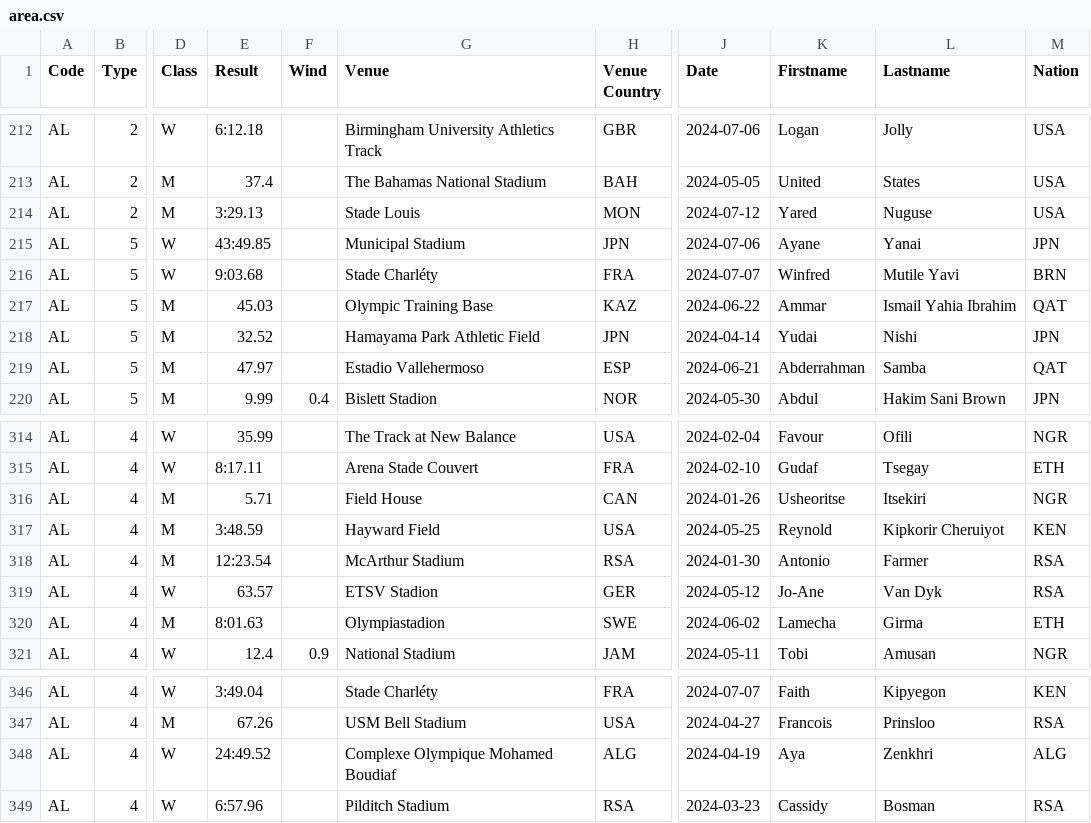
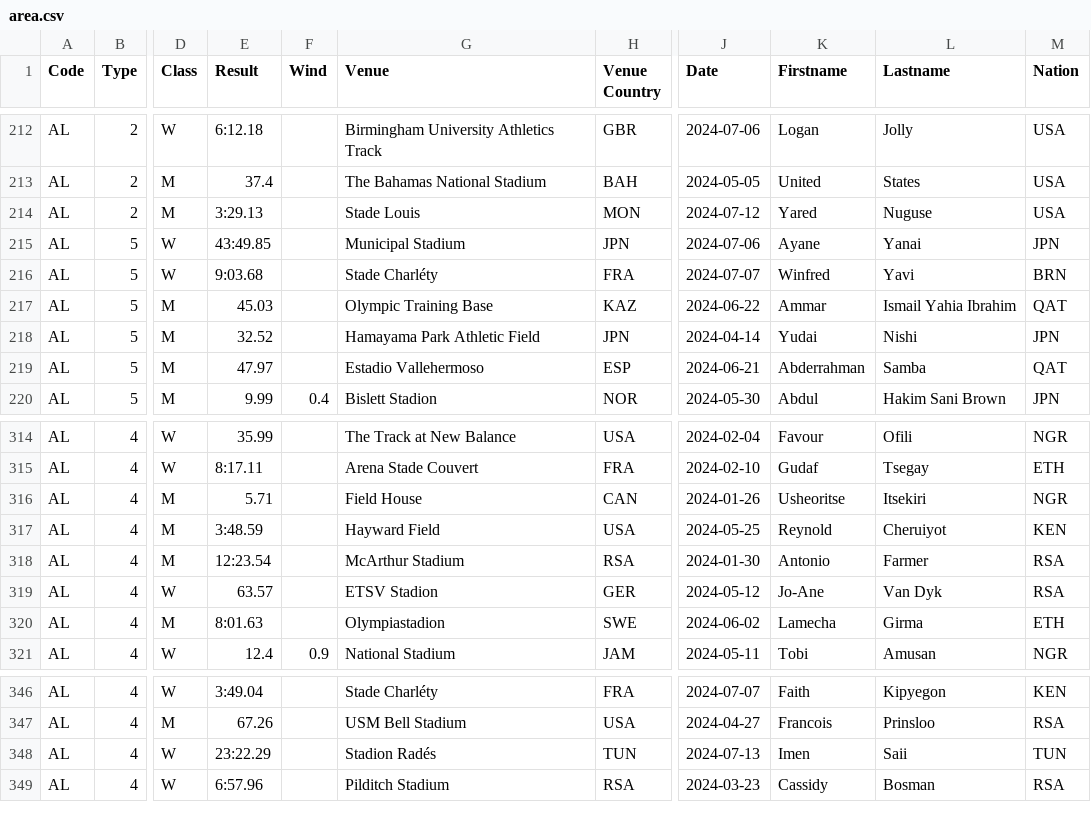
Before and after one commit to nimarion/records, a CSV file: leads/senior/area.csv, drawn as a sheet; only a part is shown, gaps mark what is left out; the diff names each change by its address in the sheet, - before the commit and + after, or states it on an @@ line.

```diff
--- a/leads/senior/area.csv
+++ b/leads/senior/area.csv
-L216 (Lastname): Mutile Yavi
+L216 (Lastname): Yavi
-L317 (Lastname): Kipkorir Cheruiyot
+L317 (Lastname): Cheruiyot
-E348 (Result): 24:49.52
+E348 (Result): 23:22.29
-G348 (Venue): Complexe Olympique Mohamed Boudiaf
+G348 (Venue): Stadion Radés
-H348 (Venue Country): ALG
+H348 (Venue Country): TUN
-J348 (Date): 2024-04-19
+J348 (Date): 2024-07-13
-K348 (Firstname): Aya
+K348 (Firstname): Imen
-L348 (Lastname): Zenkhri
+L348 (Lastname): Saii
-M348 (Nation): ALG
+M348 (Nation): TUN
```
Also changed, not shown: leads/u20/area.csv.
